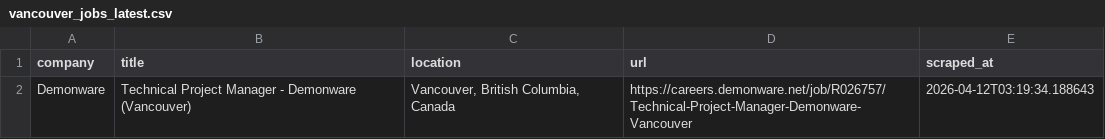
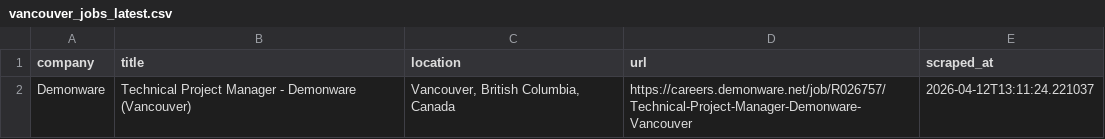
Before and after one commit to bberryw31/vancouver-jobs, a CSV file: .github/data/vancouver_jobs_latest.csv, drawn as a sheet.

```diff
--- a/.github/data/vancouver_jobs_latest.csv
+++ b/.github/data/vancouver_jobs_latest.csv
@@ -1,2 +1,2 @@
 company,title,location,url,scraped_at
-Demonware,Technical Project Manager - Demonware (Vancouver),"Vancouver, British Columbia, Canada",https://careers.demonware.net/job/R026757/Technical-Project-Manager-Demonware-Vancouver,2026-04-12T03:19:34.188643
+Demonware,Technical Project Manager - Demonware (Vancouver),"Vancouver, British Columbia, Canada",https://careers.demonware.net/job/R026757/Technical-Project-Manager-Demonware-Vancouver,2026-04-12T13:11:24.221037
```
Also changed, not shown: 1 other file.
